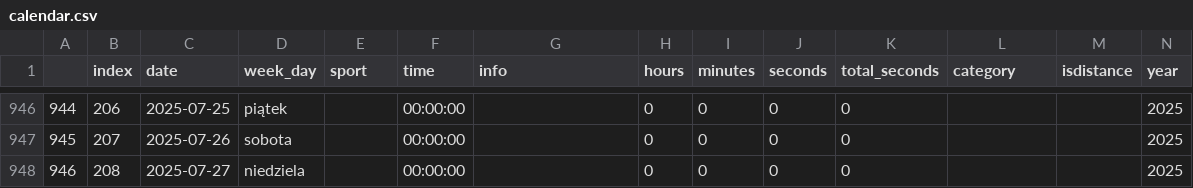
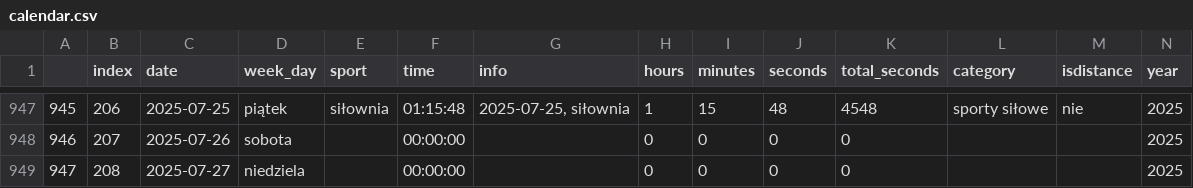
Before and after one commit to przemekolender/SportTracker, a CSV file: files/calendar.csv, drawn as a sheet; only a part is shown, gaps mark what is left out; addresses are those after the commit; the diff covers the shown part only; the diff names each change by its address in the sheet, - before the commit and + after, or states it on an @@ line.

```diff
--- a/files/calendar.csv
+++ b/files/calendar.csv
@@ column A renumbered from row 944 down @@
-E947 (sport): (empty)
+E947 (sport): siłownia
-F947 (time): 00:00:00
+F947 (time): 01:15:48
-G947 (info): (empty)
+G947 (info): 2025-07-25, siłownia
-H947 (hours): 0
+H947 (hours): 1
-I947 (minutes): 0
+I947 (minutes): 15
-J947 (seconds): 0
+J947 (seconds): 48
-K947 (total_seconds): 0
+K947 (total_seconds): 4548
-L947 (category): (empty)
+L947 (category): sporty siłowe
-M947 (isdistance): (empty)
+M947 (isdistance): nie
```
Also changed, not shown: 1 added row and 33 edited cells elsewhere in this file, 1 other file.
